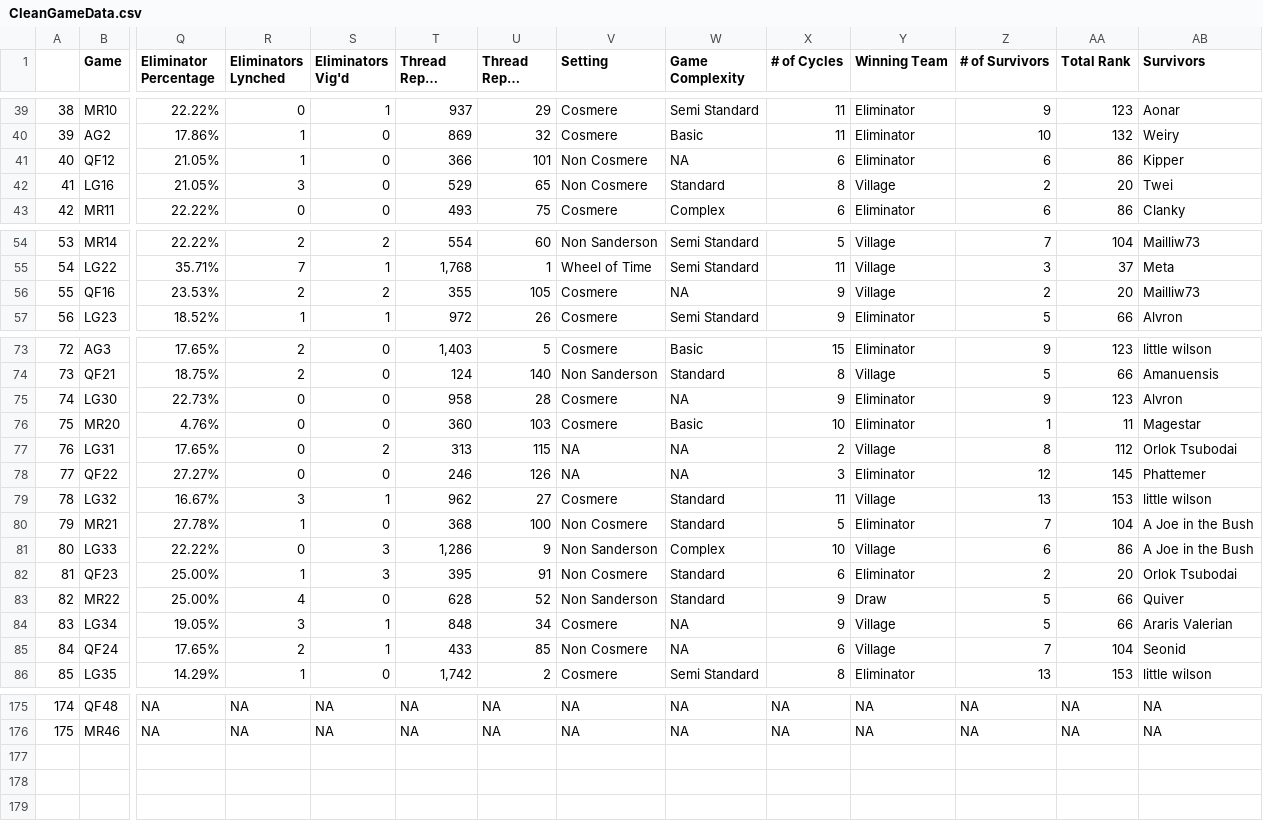
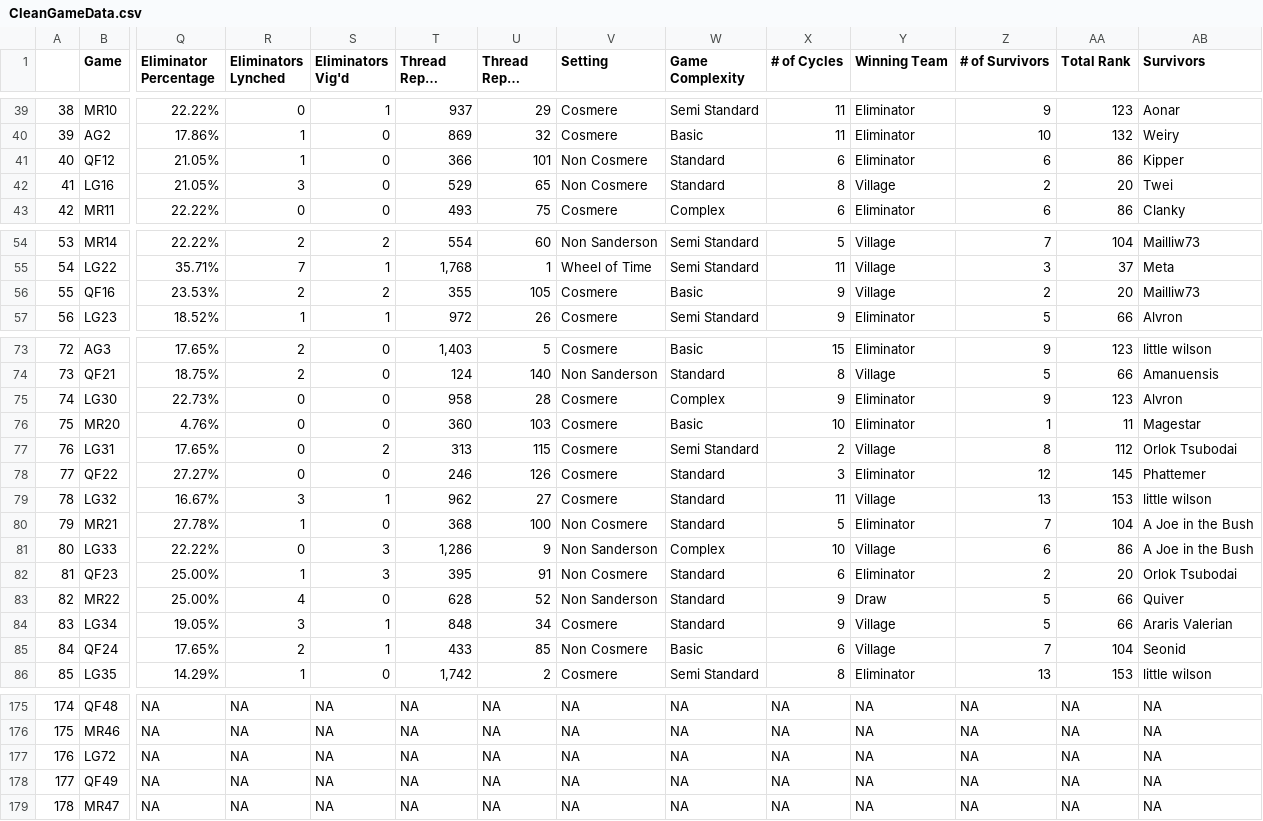
Before and after one commit to isabelle-sanford/se-data-analysis, a CSV file: datacsvs/CleanGameData.csv, drawn as a sheet; only a part is shown, gaps mark what is left out; long unchanged cells end in …; rows hold the shown columns only; the diff covers the shown part only; the diff names each change by its address in the sheet, - before the commit and + after, or states it on an @@ line.

Commit message:
new gamestats data implemented into json

```diff
--- a/datacsvs/CleanGameData.csv
+++ b/datacsvs/CleanGameData.csv
-W41 (Game Complexity): NA
+W41 (Game Complexity): Standard
-W56 (Game Complexity): NA
+W56 (Game Complexity): Basic
-W75 (Game Complexity): NA
+W75 (Game Complexity): Complex
-V77:V78 (Setting): NA
+V77:V78 (Setting): Cosmere
-W77 (Game Complexity): NA
+W77 (Game Complexity): Semi Standard
-W78 (Game Complexity): NA
+W78 (Game Complexity): Standard
-W84 (Game Complexity): NA
+W84 (Game Complexity): Standard
-W85 (Game Complexity): NA
+W85 (Game Complexity): Basic
+row 177: 176 | LG72 | NA | NA | NA | NA | NA | NA | NA | NA | NA | NA | NA | NA
+row 178: 177 | QF49 | NA | NA | NA | NA | NA | NA | NA | NA | NA | NA | NA | NA
+row 179: 178 | MR47 | NA | NA | NA | NA | NA | NA | NA | NA | NA | NA | NA | NA
```
Also changed, not shown: 47 edited cells elsewhere in this file, 6 other files.
